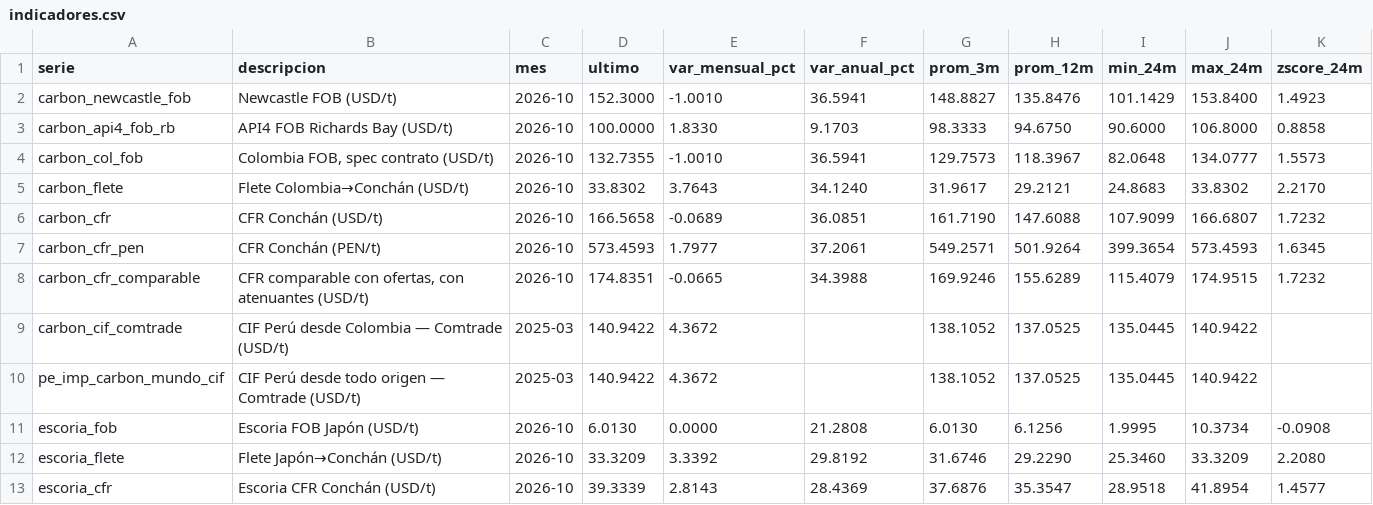
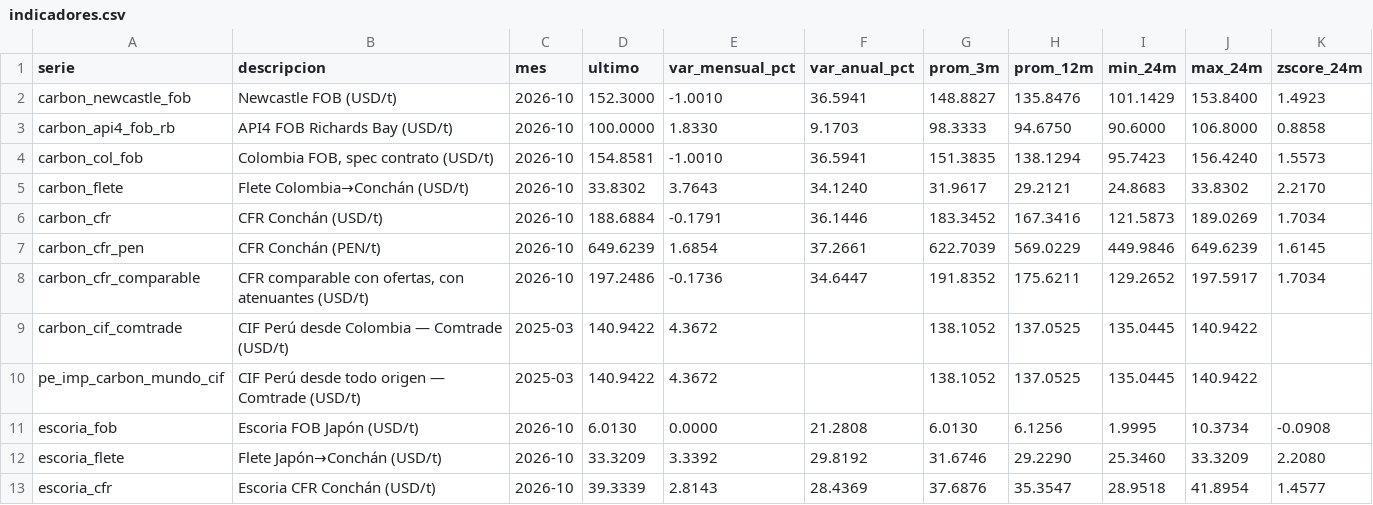
Before and after one commit to elpoppin2/AGENTE-PETROPERU-COMBUSTIBLES, a CSV file: reportes/carbon/indicadores.csv, drawn as a sheet; only a part is shown; the diff covers the shown part only.

```diff
--- a/reportes/carbon/indicadores.csv
+++ b/reportes/carbon/indicadores.csv
@@ -3,7 +3,7 @@ carbon_newcastle_fob,Newcastle FOB (USD/t),2026-10,152.3000,-1.0010,36.5941,148.
 carbon_api4_fob_rb,API4 FOB Richards Bay (USD/t),2026-10,100.0000,1.8330,9.1703,98.3333,94.6750,90.6000,106.8000,0.8858
-carbon_col_fob,"Colombia FOB, spec contrato (USD/t)",2026-10,132.7355,-1.0010,36.5941,129.7573,118.3967,82.0648,134.0777,1.5573
+carbon_col_fob,"Colombia FOB, spec contrato (USD/t)",2026-10,154.8581,-1.0010,36.5941,151.3835,138.1294,95.7423,156.4240,1.5573
 carbon_flete,Flete Colombia→Conchán (USD/t),2026-10,33.8302,3.7643,34.1240,31.9617,29.2121,24.8683,33.8302,2.2170
-carbon_cfr,CFR Conchán (USD/t),2026-10,166.5658,-0.0689,36.0851,161.7190,147.6088,107.9099,166.6807,1.7232
-carbon_cfr_pen,CFR Conchán (PEN/t),2026-10,573.4593,1.7977,37.2061,549.2571,501.9264,399.3654,573.4593,1.6345
-carbon_cfr_comparable,"CFR comparable con ofertas, con atenuantes (USD/t)",2026-10,174.8351,-0.0665,34.3988,169.9246,155.6289,115.4079,174.9515,1.7232
+carbon_cfr,CFR Conchán (USD/t),2026-10,188.6884,-0.1791,36.1446,183.3452,167.3416,121.5873,189.0269,1.7034
+carbon_cfr_pen,CFR Conchán (PEN/t),2026-10,649.6239,1.6854,37.2661,622.7039,569.0229,449.9846,649.6239,1.6145
+carbon_cfr_comparable,"CFR comparable con ofertas, con atenuantes (USD/t)",2026-10,197.2486,-0.1736,34.6447,191.8352,175.6211,129.2652,197.5917,1.7034
 carbon_cif_comtrade,CIF Perú desde Colombia — Comtrade (USD/t),2025-03,140.9422,4.3672,,138.1052,137.0525,135.0445,140.9422,
```
Also changed, not shown: 20 edited cells elsewhere in this file, reportes/carbon/modelo_mensual.csv, reportes/carbon/simulacion.csv, 11 other files.
